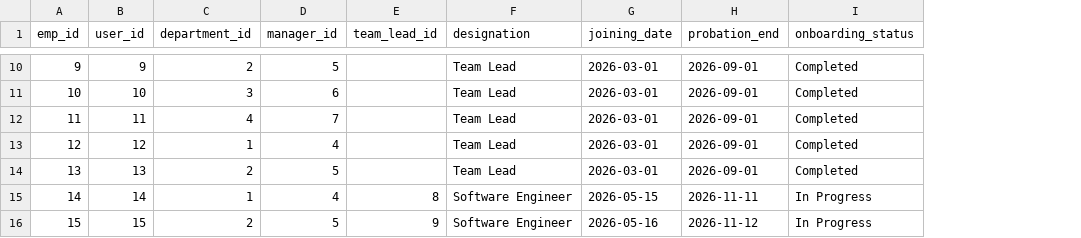
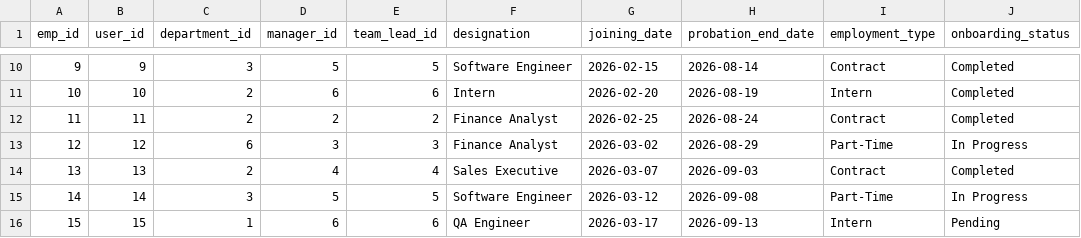
Before and after one commit to kalviumcommunity/OnBoardIQ-, a CSV file: backend/data/employees.csv, drawn as a sheet; only a part is shown, gaps mark what is left out; removed rows and columns are numbered as before the commit, all else as after; the diff covers the shown part only; the diff names each change by its address in the sheet, - before the commit and + after, or states it on an @@ line.

```diff
--- a/backend/data/employees.csv
+++ b/backend/data/employees.csv
-column H (probation_end), rows 10-16: 2026-09-01 | 2026-09-01 | 2026-09-01 | 2026-09-01 | 2026-09-01 | 2026-11-11 | 2026-11-12
+column H (probation_end_date), rows 10-16: 2026-08-14 | 2026-08-19 | 2026-08-24 | 2026-08-29 | 2026-09-03 | 2026-09-08 | 2026-09-13
+column I (employment_type), rows 10-16: Contract | Intern | Contract | Part-Time | Contract | Part-Time | Intern
-C10 (department_id): 2
+C10 (department_id): 3
-E10 (team_lead_id): (empty)
+E10 (team_lead_id): 5
-F10 (designation): Team Lead
+F10 (designation): Software Engineer
-G10 (joining_date): 2026-03-01
+G10 (joining_date): 2026-02-15
-C11 (department_id): 3
+C11 (department_id): 2
-E11 (team_lead_id): (empty)
+E11 (team_lead_id): 6
-F11 (designation): Team Lead
+F11 (designation): Intern
-G11 (joining_date): 2026-03-01
+G11 (joining_date): 2026-02-20
-C12 (department_id): 4
+C12 (department_id): 2
-D12 (manager_id): 7
+D12 (manager_id): 2
-E12 (team_lead_id): (empty)
+E12 (team_lead_id): 2
-F12:F13 (designation): Team Lead
+F12:F13 (designation): Finance Analyst
-G12 (joining_date): 2026-03-01
+G12 (joining_date): 2026-02-25
-C13 (department_id): 1
+C13 (department_id): 6
-D13 (manager_id): 4
+D13 (manager_id): 3
-E13 (team_lead_id): (empty)
+E13 (team_lead_id): 3
-G13 (joining_date): 2026-03-01
+G13 (joining_date): 2026-03-02
-J13 (onboarding_status): Completed
+J13 (onboarding_status): In Progress
-D14 (manager_id): 5
+D14 (manager_id): 4
-E14 (team_lead_id): (empty)
+E14 (team_lead_id): 4
-F14 (designation): Team Lead
+F14 (designation): Sales Executive
-G14 (joining_date): 2026-03-01
+G14 (joining_date): 2026-03-07
-C15 (department_id): 1
+C15 (department_id): 3
-D15 (manager_id): 4
+D15 (manager_id): 5
-E15 (team_lead_id): 8
+E15 (team_lead_id): 5
-G15 (joining_date): 2026-05-15
+G15 (joining_date): 2026-03-12
-C16 (department_id): 2
+C16 (department_id): 1
-D16 (manager_id): 5
+D16 (manager_id): 6
-E16 (team_lead_id): 9
+E16 (team_lead_id): 6
-F16 (designation): Software Engineer
+F16 (designation): QA Engineer
-G16 (joining_date): 2026-05-16
+G16 (joining_date): 2026-03-17
-J16 (onboarding_status): In Progress
+J16 (onboarding_status): Pending
```
Also changed, not shown: 5 added rows and 82 edited cells elsewhere in this file, backend/data/onboardingTasks.csv, backend/data/toolUsage.csv, 6 other files.
